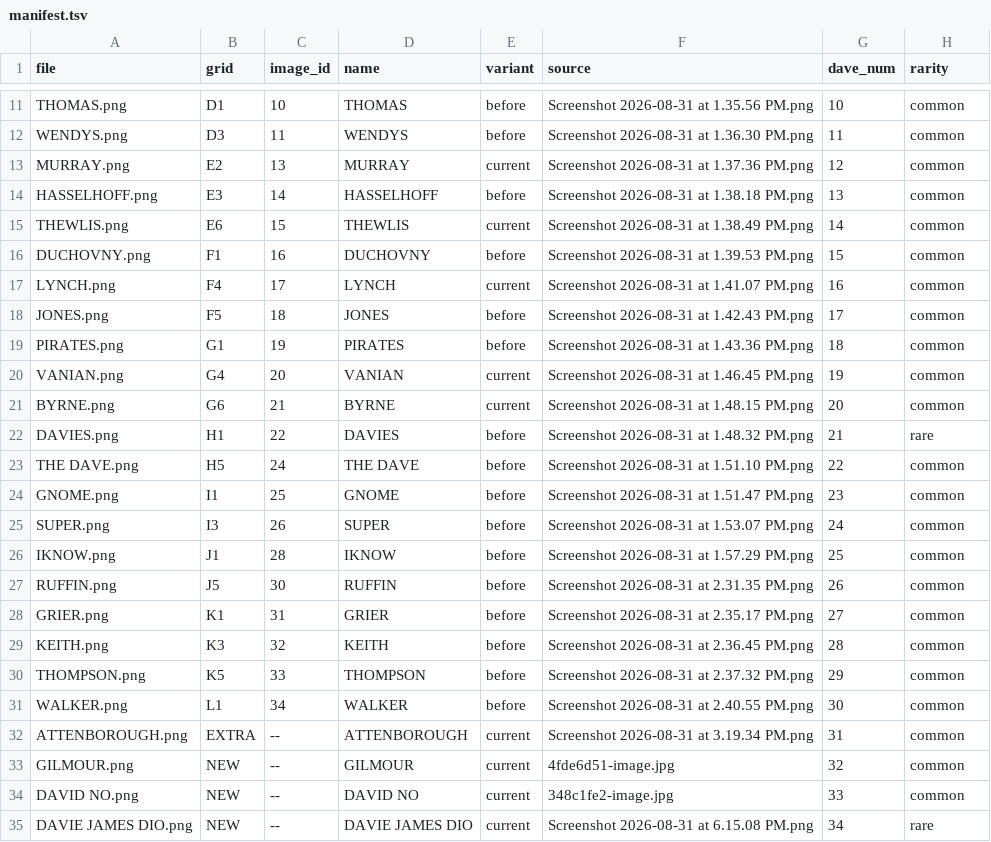
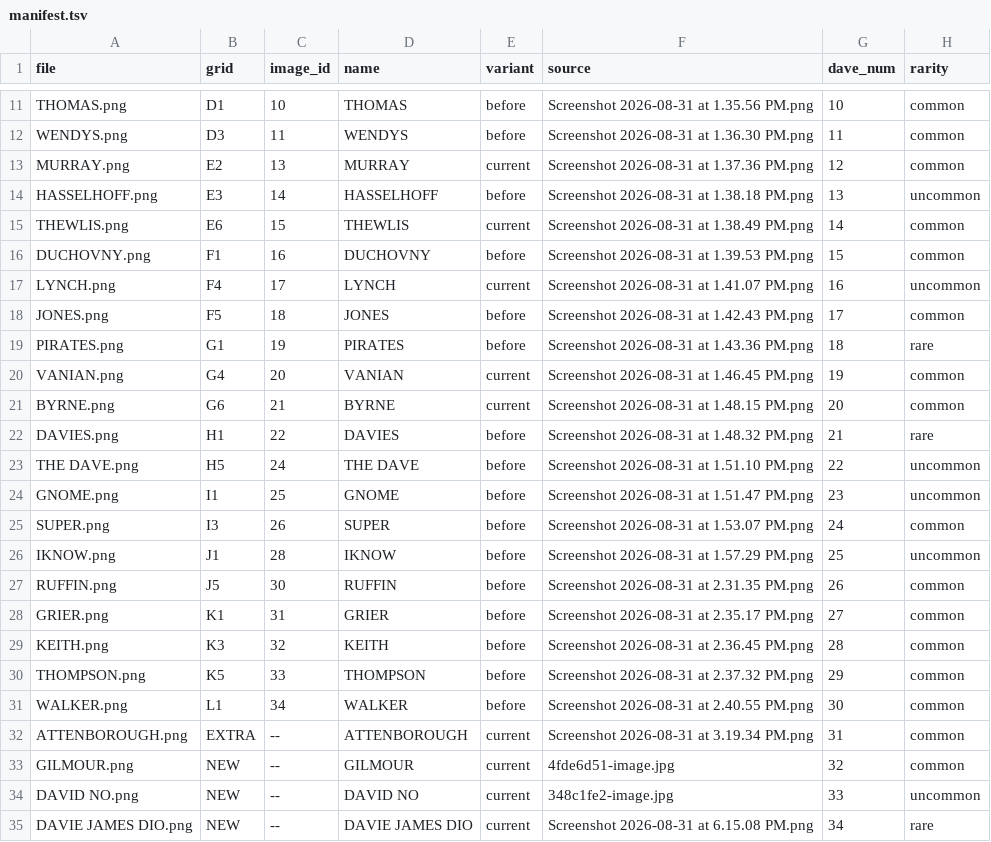
Before and after one commit to legsmechanical/dbxhost, a TSV file: daves/manifest.tsv, drawn as a sheet; only a part is shown, gaps mark what is left out.

```diff
--- a/daves/manifest.tsv
+++ b/daves/manifest.tsv
@@ -13,8 +13,8 @@ WENDYS.png	D3	11	WENDYS	before	Screenshot 2026-08-31 at 1.36.30 PM.png	11	comm
 MURRAY.png	E2	13	MURRAY	current	Screenshot 2026-08-31 at 1.37.36 PM.png	12	common
-HASSELHOFF.png	E3	14	HASSELHOFF	before	Screenshot 2026-08-31 at 1.38.18 PM.png	13	common
+HASSELHOFF.png	E3	14	HASSELHOFF	before	Screenshot 2026-08-31 at 1.38.18 PM.png	13	uncommon
 THEWLIS.png	E6	15	THEWLIS	current	Screenshot 2026-08-31 at 1.38.49 PM.png	14	common
 DUCHOVNY.png	F1	16	DUCHOVNY	before	Screenshot 2026-08-31 at 1.39.53 PM.png	15	common
-LYNCH.png	F4	17	LYNCH	current	Screenshot 2026-08-31 at 1.41.07 PM.png	16	common
+LYNCH.png	F4	17	LYNCH	current	Screenshot 2026-08-31 at 1.41.07 PM.png	16	uncommon
 JONES.png	F5	18	JONES	before	Screenshot 2026-08-31 at 1.42.43 PM.png	17	common
-PIRATES.png	G1	19	PIRATES	before	Screenshot 2026-08-31 at 1.43.36 PM.png	18	common
+PIRATES.png	G1	19	PIRATES	before	Screenshot 2026-08-31 at 1.43.36 PM.png	18	rare
 VANIAN.png	G4	20	VANIAN	current	Screenshot 2026-08-31 at 1.46.45 PM.png	19	common
@@ -22,6 +22,6 @@ BYRNE.png	G6	21	BYRNE	current	Screenshot 2026-08-31 at 1.48.15 PM.png	20	commo
 DAVIES.png	H1	22	DAVIES	before	Screenshot 2026-08-31 at 1.48.32 PM.png	21	rare
-THE DAVE.png	H5	24	THE DAVE	before	Screenshot 2026-08-31 at 1.51.10 PM.png	22	common
-GNOME.png	I1	25	GNOME	before	Screenshot 2026-08-31 at 1.51.47 PM.png	23	common
+THE DAVE.png	H5	24	THE DAVE	before	Screenshot 2026-08-31 at 1.51.10 PM.png	22	uncommon
+GNOME.png	I1	25	GNOME	before	Screenshot 2026-08-31 at 1.51.47 PM.png	23	uncommon
 SUPER.png	I3	26	SUPER	before	Screenshot 2026-08-31 at 1.53.07 PM.png	24	common
-IKNOW.png	J1	28	IKNOW	before	Screenshot 2026-08-31 at 1.57.29 PM.png	25	common
+IKNOW.png	J1	28	IKNOW	before	Screenshot 2026-08-31 at 1.57.29 PM.png	25	uncommon
 RUFFIN.png	J5	30	RUFFIN	before	Screenshot 2026-08-31 at 2.31.35 PM.png	26	common
@@ -33,3 +33,3 @@ ATTENBOROUGH.png	EXTRA	--	ATTENBOROUGH	current	Screenshot 2026-08-31 at 3.19.34
 GILMOUR.png	NEW	--	GILMOUR	current	4fde6d51-image.jpg	32	common
-DAVID NO.png	NEW	--	DAVID NO	current	348c1fe2-image.jpg	33	common
+DAVID NO.png	NEW	--	DAVID NO	current	348c1fe2-image.jpg	33	uncommon
 DAVIE JAMES DIO.png	NEW	--	DAVIE JAMES DIO	current	Screenshot 2026-08-31 at 6.15.08 PM.png	34	rare
```
Also changed, not shown: standalone/assets/splash-pool.tsv, 6 other files.
